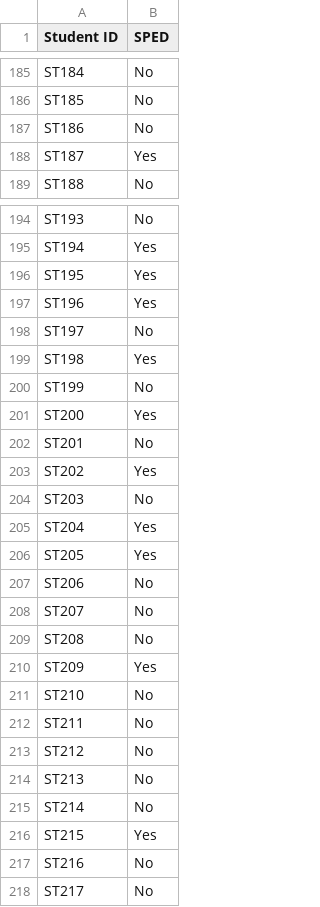
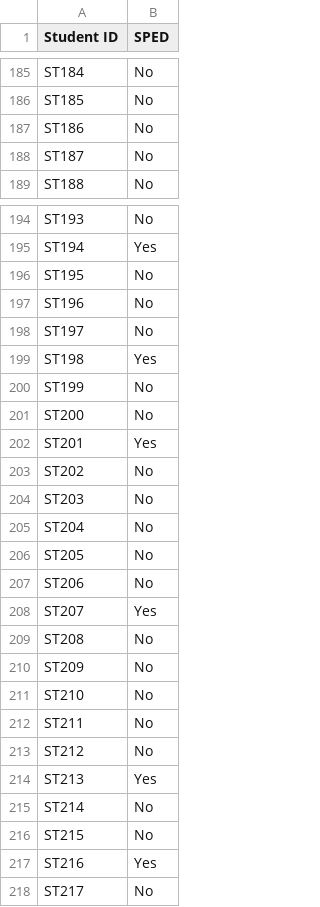
Before and after one commit to brettenf-UW/Demo-3, a CSV file: input/Student_Info.csv, drawn as a sheet; only a part is shown, gaps mark what is left out; the diff covers the shown part only.

```diff
--- a/input/Student_Info.csv
+++ b/input/Student_Info.csv
@@ -187,3 +187,3 @@ ST185,No
 ST186,No
-ST187,Yes
+ST187,No
 ST188,No
@@ -195,4 +195,4 @@ ST193,No
 ST194,Yes
-ST195,Yes
-ST196,Yes
+ST195,No
+ST196,No
 ST197,No
@@ -200,12 +200,12 @@ ST198,Yes
 ST199,No
-ST200,Yes
-ST201,No
-ST202,Yes
+ST200,No
+ST201,Yes
+ST202,No
 ST203,No
-ST204,Yes
-ST205,Yes
+ST204,No
+ST205,No
 ST206,No
-ST207,No
+ST207,Yes
 ST208,No
-ST209,Yes
+ST209,No
 ST210,No
@@ -213,6 +213,6 @@ ST211,No
 ST212,No
-ST213,No
+ST213,Yes
 ST214,No
-ST215,Yes
-ST216,No
+ST215,No
+ST216,Yes
 ST217,No
```
Also changed, not shown: 99 edited cells elsewhere in this file, input/Sections_Information.csv, input/Student_Preference_Info.csv, 13 other files.
